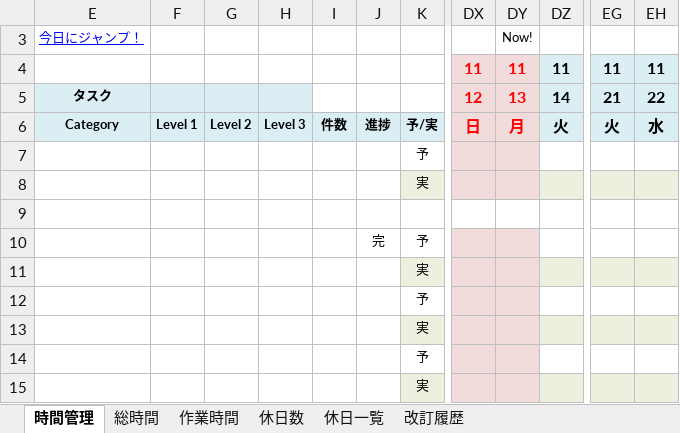
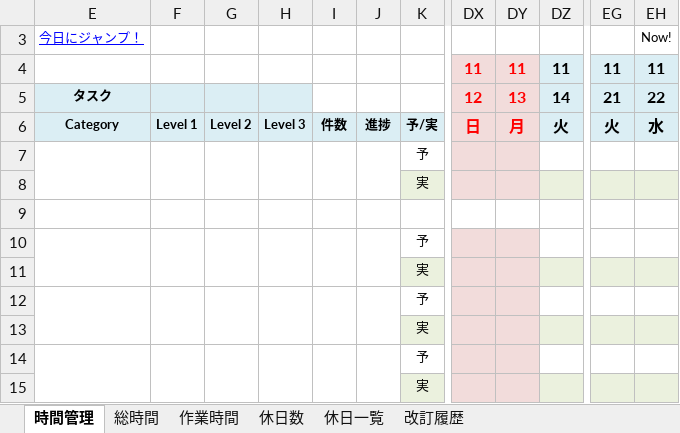
Before and after one commit to draemonash2/other, an Excel workbook: #time_management.xlsm, sheet 時間管理, drawn as a sheet; only a part is shown, gaps mark what is left out; values as stored, in another font and other column widths than the file's, no borders; charts and pictures not drawn; the diff covers the shown part only; the diff names each change by its address in the sheet, - before the commit and + after, or states it on an @@ line.

```diff
--- a/#time_management.xlsm (sheet 時間管理)
+++ b/#time_management.xlsm (sheet 時間管理)
-DY3: Now!
+DY3: (empty)
-EH3: (empty)
+EH3: Now!
+E7:E8 merged
+F7:F8 merged
+G7:G8 merged
+H7:H8 merged
+I7:I8 merged
+J7:J8 merged
+E10:E11 merged
+F10:F11 merged
+G10:G11 merged
+H10:H11 merged
+I10:I11 merged
-J10:J11: 完
+J10:J11: (empty)
+J10:J11 merged
+E12:E13 merged
+F12:F13 merged
+G12:G13 merged
+H12:H13 merged
+I12:I13 merged
+J12:J13 merged
+E14:E15 merged
+F14:F15 merged
+G14:G15 merged
+H14:H15 merged
+I14:I15 merged
+J14:J15 merged
```
Also changed, not shown: merged cells elsewhere in this sheet, sheet 休日数, sheet 改訂履歴, formulas that keep their value, hidden cells, charts or pictures, #memo.xlsm.
